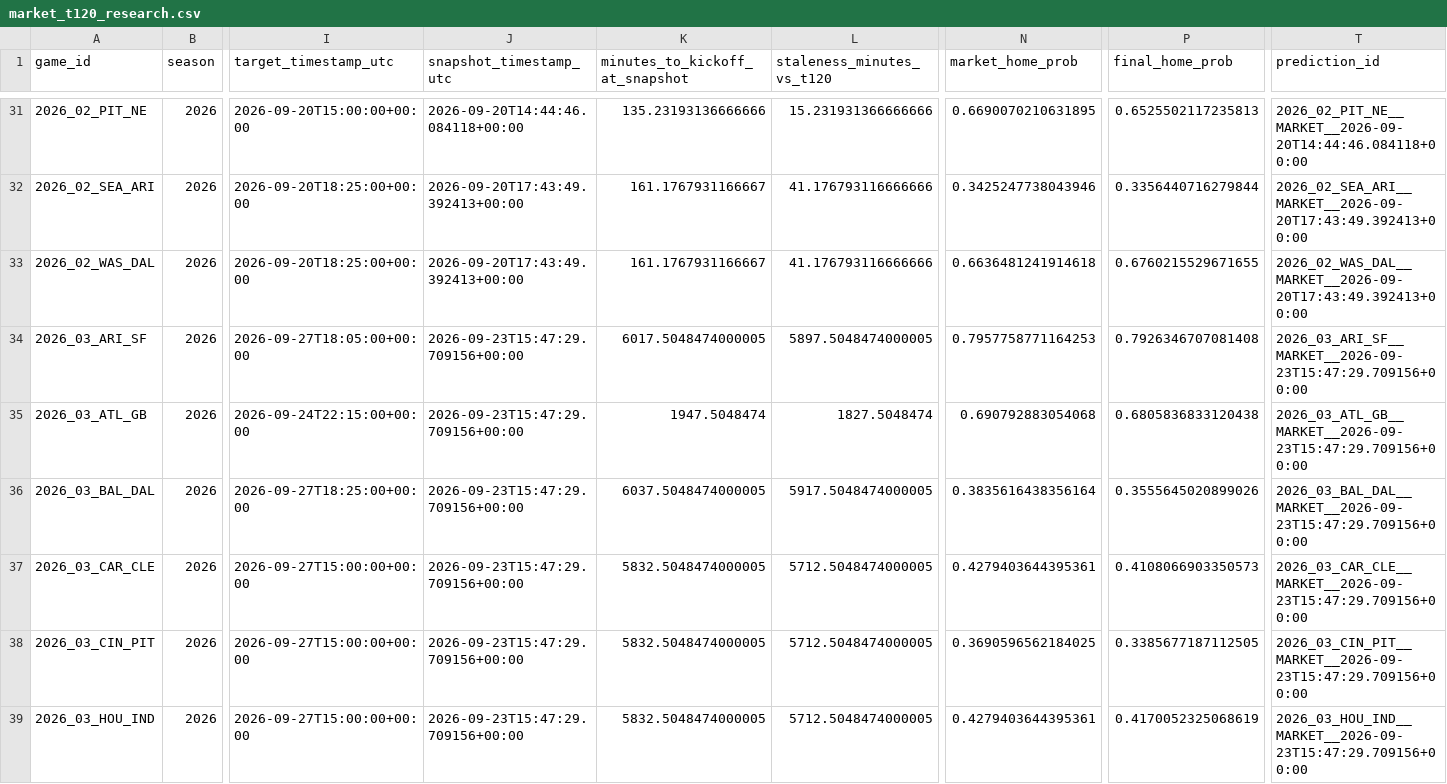
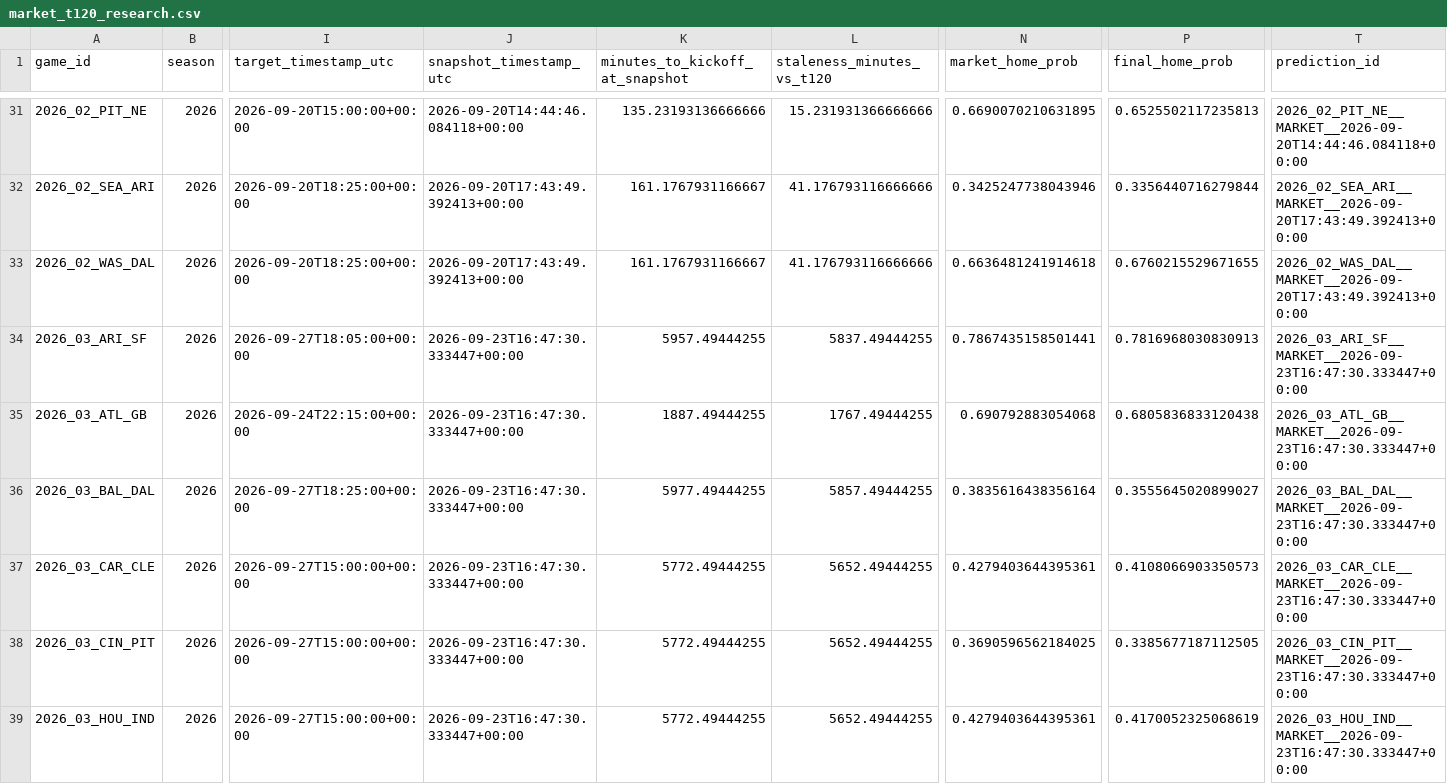
Before and after one commit to levine26/nfl-forecast-model, a CSV file: outputs/market_t120_research.csv, drawn as a sheet; only a part is shown, gaps mark what is left out; the diff covers the shown part only; the diff names each change by its address in the sheet, - before the commit and + after, or states it on an @@ line.

```diff
--- a/outputs/market_t120_research.csv
+++ b/outputs/market_t120_research.csv
-J34:J39 (snapshot_timestamp_utc): 2026-09-23T15:47:29.709156+00:00
+J34:J39 (snapshot_timestamp_utc): 2026-09-23T16:47:30.333447+00:00
-K34 (minutes_to_kickoff_at_snapshot): 6017.5048474000005
+K34 (minutes_to_kickoff_at_snapshot): 5957.49444255
-L34 (staleness_minutes_vs_t120): 5897.5048474000005
+L34 (staleness_minutes_vs_t120): 5837.49444255
-N34 (market_home_prob): 0.7957758771164253
+N34 (market_home_prob): 0.7867435158501441
-P34 (final_home_prob): 0.7926346707081408
+P34 (final_home_prob): 0.7816968030830913
-T34 (prediction_id): 2026_03_ARI_SF__MARKET__2026-09-23T15:47:29.709156+00:00
+T34 (prediction_id): 2026_03_ARI_SF__MARKET__2026-09-23T16:47:30.333447+00:00
-K35 (minutes_to_kickoff_at_snapshot): 1947.5048474
+K35 (minutes_to_kickoff_at_snapshot): 1887.49444255
-L35 (staleness_minutes_vs_t120): 1827.5048474
+L35 (staleness_minutes_vs_t120): 1767.49444255
-T35 (prediction_id): 2026_03_ATL_GB__MARKET__2026-09-23T15:47:29.709156+00:00
+T35 (prediction_id): 2026_03_ATL_GB__MARKET__2026-09-23T16:47:30.333447+00:00
-K36 (minutes_to_kickoff_at_snapshot): 6037.5048474000005
+K36 (minutes_to_kickoff_at_snapshot): 5977.49444255
-L36 (staleness_minutes_vs_t120): 5917.5048474000005
+L36 (staleness_minutes_vs_t120): 5857.49444255
-P36 (final_home_prob): 0.3555645020899026
+P36 (final_home_prob): 0.3555645020899027
-T36 (prediction_id): 2026_03_BAL_DAL__MARKET__2026-09-23T15:47:29.709156+00:00
+T36 (prediction_id): 2026_03_BAL_DAL__MARKET__2026-09-23T16:47:30.333447+00:00
-K37:K39 (minutes_to_kickoff_at_snapshot): 5832.5048474000005
+K37:K39 (minutes_to_kickoff_at_snapshot): 5772.49444255
-L37:L39 (staleness_minutes_vs_t120): 5712.5048474000005
+L37:L39 (staleness_minutes_vs_t120): 5652.49444255
-T37 (prediction_id): 2026_03_CAR_CLE__MARKET__2026-09-23T15:47:29.709156+00:00
+T37 (prediction_id): 2026_03_CAR_CLE__MARKET__2026-09-23T16:47:30.333447+00:00
-T38 (prediction_id): 2026_03_CIN_PIT__MARKET__2026-09-23T15:47:29.709156+00:00
+T38 (prediction_id): 2026_03_CIN_PIT__MARKET__2026-09-23T16:47:30.333447+00:00
-T39 (prediction_id): 2026_03_HOU_IND__MARKET__2026-09-23T15:47:29.709156+00:00
+T39 (prediction_id): 2026_03_HOU_IND__MARKET__2026-09-23T16:47:30.333447+00:00
```
Also changed, not shown: 40 edited cells elsewhere in this file, outputs/this_week.csv, 2 other files.
